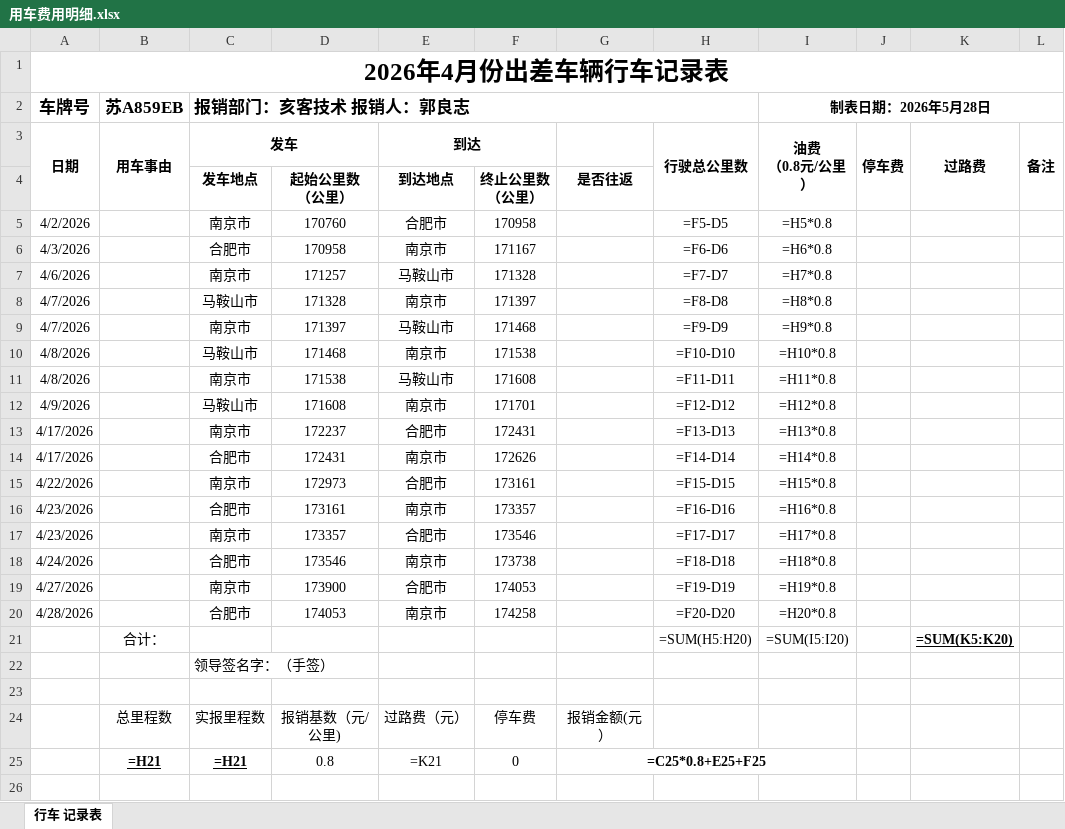
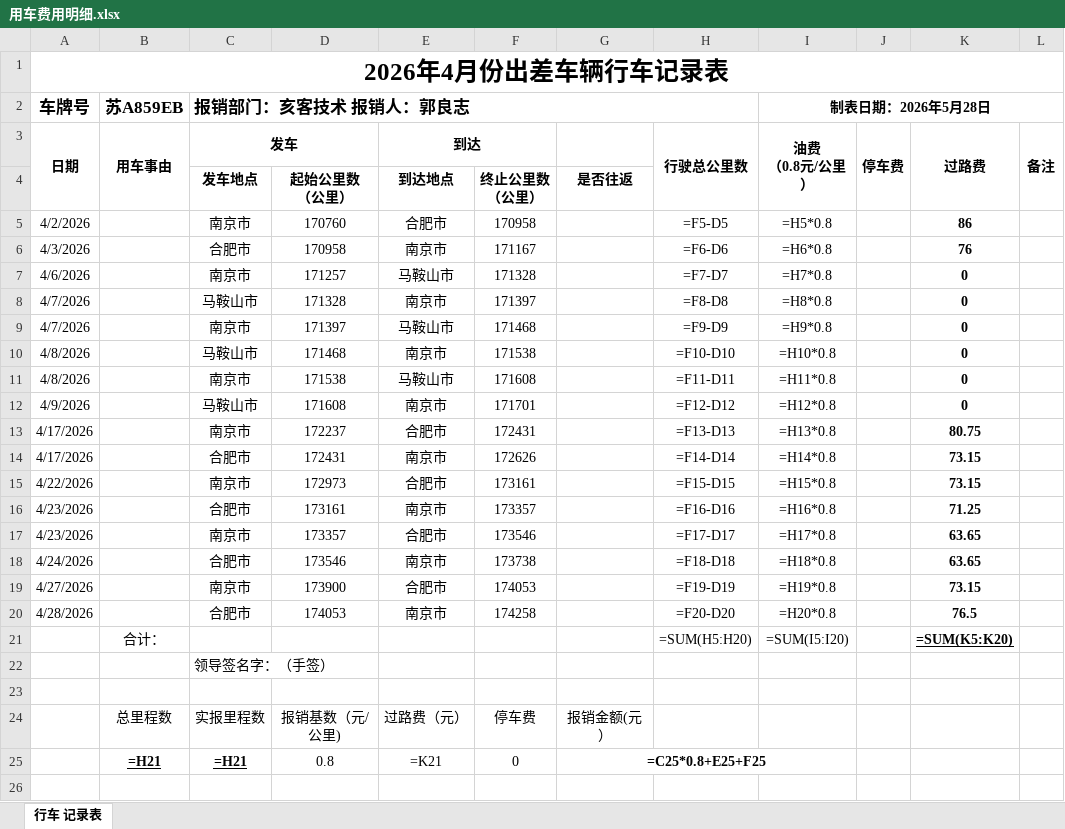
Before and after one commit to lz-kwok/auto-reimbursement-agent, an Excel workbook: 用车费用明细.xlsx, sheet 行车 记录表, drawn as a sheet; only a part is shown; values as stored, in another font and other column widths than the file's, no borders; formulas without a stored value are shown as written; charts and pictures not drawn; the diff names each change by its address in the sheet, - before the commit and + after, or states it on an @@ line.

Commit message:
feat: parse toll fees from trans.pdf and fill in reimbursement xlsx

```diff
--- a/用车费用明细.xlsx (sheet 行车 记录表)
+++ b/用车费用明细.xlsx (sheet 行车 记录表)
-K5 (过路费): (empty)
+K5 (过路费): 86
-K6 (过路费): (empty)
+K6 (过路费): 76
-K7:K12 (过路费): (empty)
+K7:K12 (过路费): 0
-K13 (过路费): (empty)
+K13 (过路费): 80.75
-K14:K15 (过路费): (empty)
+K14:K15 (过路费): 73.15
-K16 (过路费): (empty)
+K16 (过路费): 71.25
-K17:K18 (过路费): (empty)
+K17:K18 (过路费): 63.65
-K19 (过路费): (empty)
+K19 (过路费): 73.15
-K20 (过路费): (empty)
+K20 (过路费): 76.5
```
Also changed, not shown: charts or pictures, 7 other files.
